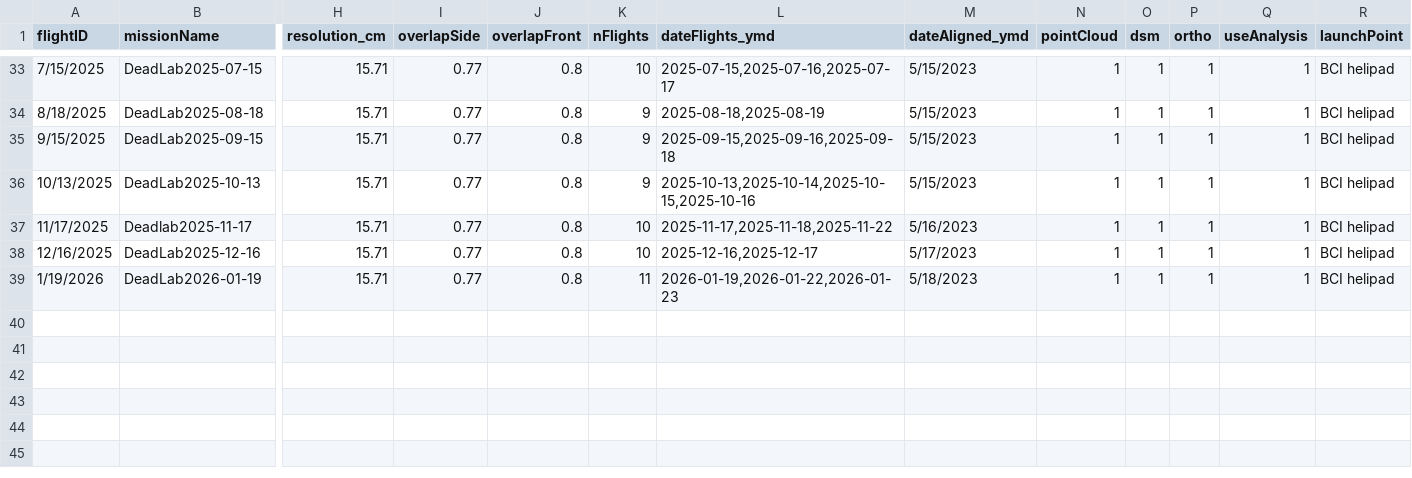
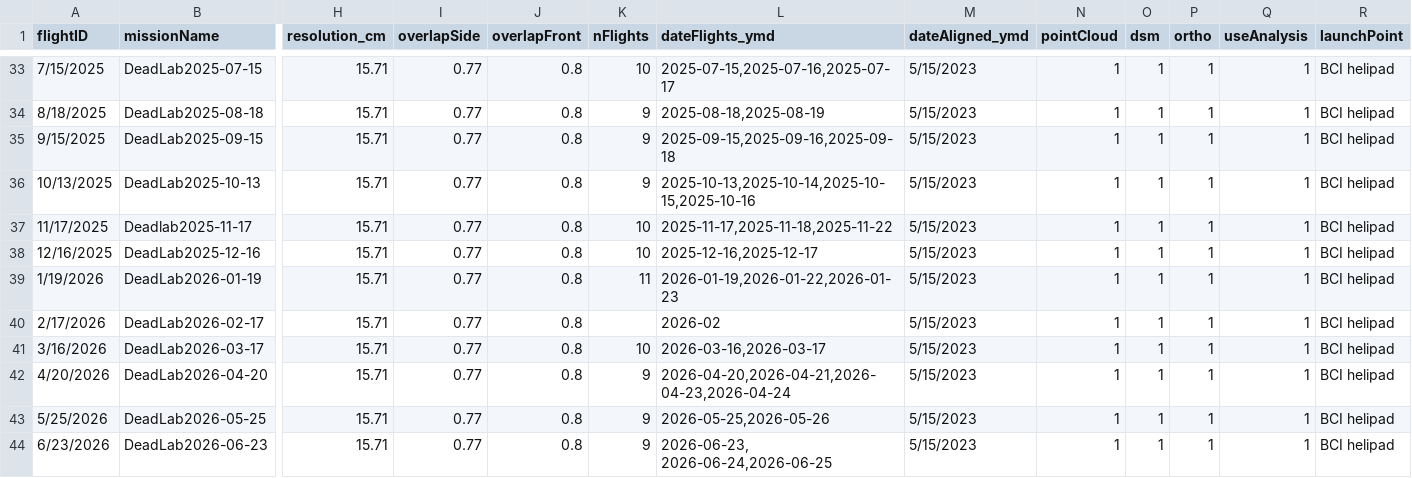
Before and after one commit to PanamaForestGEO/DroneCodeBCIwide, a CSV file: metadata/metadataFlights.csv, drawn as a sheet; only a part is shown, gaps mark what is left out; rows hold the shown columns only; the diff names each change by its address in the sheet, - before the commit and + after, or states it on an @@ line.

Commit message:
Update metadataFlights.csv

```diff
--- a/metadata/metadataFlights.csv
+++ b/metadata/metadataFlights.csv
-M37 (dateAligned_ymd): 5/16/2023
+M37 (dateAligned_ymd): 5/15/2023
-M38 (dateAligned_ymd): 5/17/2023
+M38 (dateAligned_ymd): 5/15/2023
-M39 (dateAligned_ymd): 5/18/2023
+M39 (dateAligned_ymd): 5/15/2023
+row 40: 2/17/2026 | DeadLab2026-02-17 | 15.71 | 0.77 | 0.8 |  | 2026-02 | 5/15/2023 | 1 | 1 | 1 | 1 | BCI helipad
+row 41: 3/16/2026 | DeadLab2026-03-17 | 15.71 | 0.77 | 0.8 | 10 | 2026-03-16,2026-03-17 | 5/15/2023 | 1 | 1 | 1 | 1 | BCI helipad
+row 42: 4/20/2026 | DeadLab2026-04-20 | 15.71 | 0.77 | 0.8 | 9 | 2026-04-20,2026-04-21,2026-04-23,2026-04-24 | 5/15/2023 | 1 | 1 | 1 | 1 | BCI helipad
+row 43: 5/25/2026 | DeadLab2026-05-25 | 15.71 | 0.77 | 0.8 | 9 | 2026-05-25,2026-05-26 | 5/15/2023 | 1 | 1 | 1 | 1 | BCI helipad
+row 44: 6/23/2026 | DeadLab2026-06-23 | 15.71 | 0.77 | 0.8 | 9 | 2026-06-23, 2026-06-24,2026-06-25 | 5/15/2023 | 1 | 1 | 1 | 1 | BCI helipad
```
